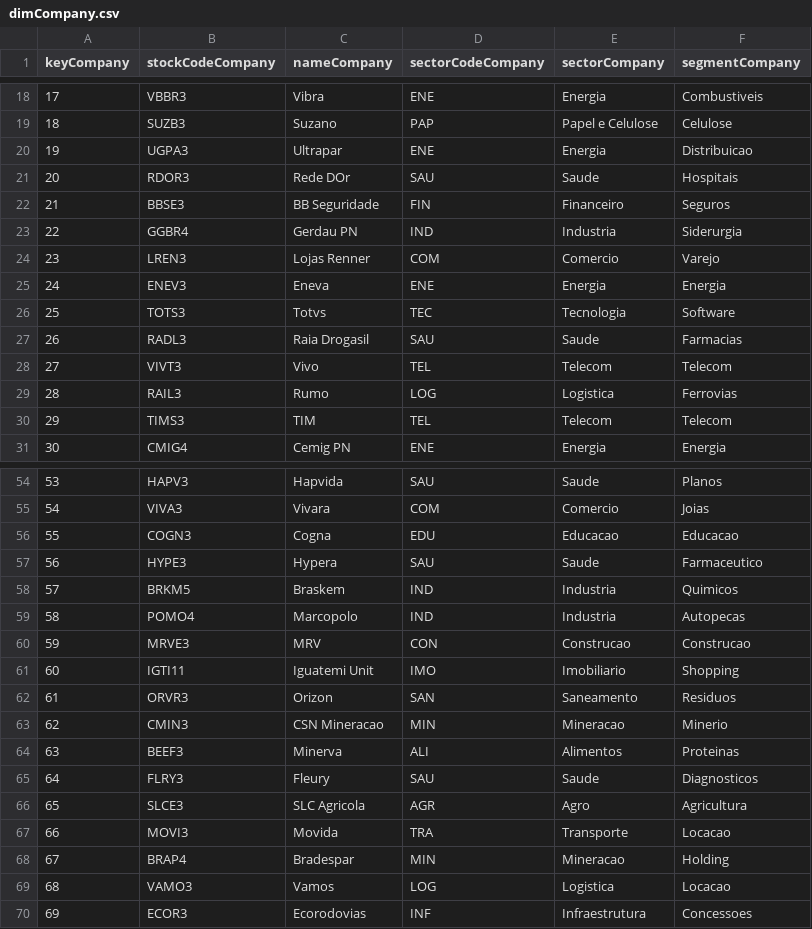
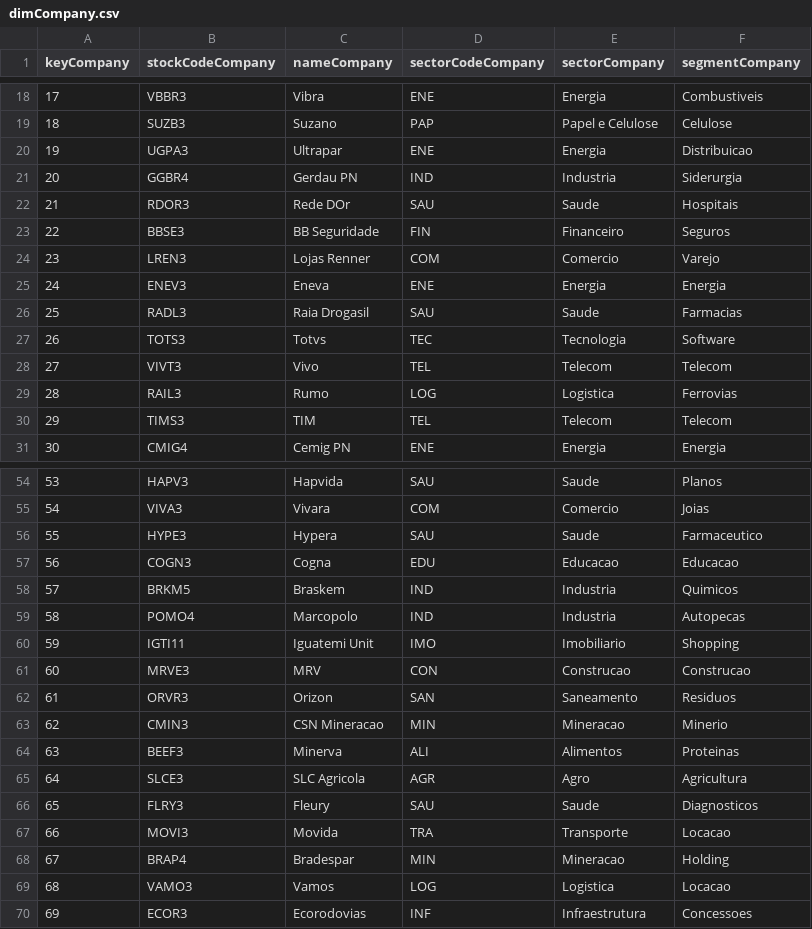
Before and after one commit to mariobignami/Radar-B3, a CSV file: data/raw/dimCompany.csv, drawn as a sheet; only a part is shown, gaps mark what is left out; the diff covers the shown part only.

```diff
--- a/data/raw/dimCompany.csv
+++ b/data/raw/dimCompany.csv
@@ -20,9 +20,9 @@ keyCompany,stockCodeCompany,nameCompany,sectorCodeCompany,sectorCompany,segmentC
 19,UGPA3,Ultrapar,ENE,Energia,Distribuicao
-20,RDOR3,Rede DOr,SAU,Saude,Hospitais
-21,BBSE3,BB Seguridade,FIN,Financeiro,Seguros
-22,GGBR4,Gerdau PN,IND,Industria,Siderurgia
+20,GGBR4,Gerdau PN,IND,Industria,Siderurgia
+21,RDOR3,Rede DOr,SAU,Saude,Hospitais
+22,BBSE3,BB Seguridade,FIN,Financeiro,Seguros
 23,LREN3,Lojas Renner,COM,Comercio,Varejo
 24,ENEV3,Eneva,ENE,Energia,Energia
-25,TOTS3,Totvs,TEC,Tecnologia,Software
-26,RADL3,Raia Drogasil,SAU,Saude,Farmacias
+25,RADL3,Raia Drogasil,SAU,Saude,Farmacias
+26,TOTS3,Totvs,TEC,Tecnologia,Software
 27,VIVT3,Vivo,TEL,Telecom,Telecom
@@ -55,8 +55,8 @@ keyCompany,stockCodeCompany,nameCompany,sectorCodeCompany,sectorCompany,segmentC
 54,VIVA3,Vivara,COM,Comercio,Joias
-55,COGN3,Cogna,EDU,Educacao,Educacao
-56,HYPE3,Hypera,SAU,Saude,Farmaceutico
+55,HYPE3,Hypera,SAU,Saude,Farmaceutico
+56,COGN3,Cogna,EDU,Educacao,Educacao
 57,BRKM5,Braskem,IND,Industria,Quimicos
 58,POMO4,Marcopolo,IND,Industria,Autopecas
-59,MRVE3,MRV,CON,Construcao,Construcao
-60,IGTI11,Iguatemi Unit,IMO,Imobiliario,Shopping
+59,IGTI11,Iguatemi Unit,IMO,Imobiliario,Shopping
+60,MRVE3,MRV,CON,Construcao,Construcao
 61,ORVR3,Orizon,SAN,Saneamento,Residuos
@@ -64,4 +64,4 @@ keyCompany,stockCodeCompany,nameCompany,sectorCodeCompany,sectorCompany,segmentC
 63,BEEF3,Minerva,ALI,Alimentos,Proteinas
-64,FLRY3,Fleury,SAU,Saude,Diagnosticos
-65,SLCE3,SLC Agricola,AGR,Agro,Agricultura
+64,SLCE3,SLC Agricola,AGR,Agro,Agricultura
+65,FLRY3,Fleury,SAU,Saude,Diagnosticos
 66,MOVI3,Movida,TRA,Transporte,Locacao
```
Also changed, not shown: 2 added rows, 2 removed rows and 87 edited cells elsewhere in this file, data/raw/dimTime.csv, data/raw/factCoins.csv, 5 other files.
